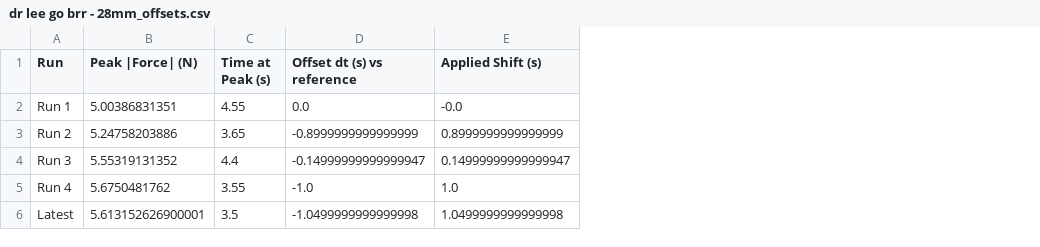
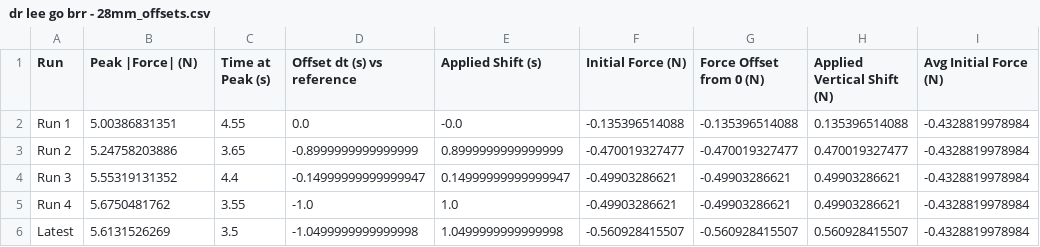
Before and after one commit to cytronicoder/spongebobs-corpse, a CSV file: outputs/dr lee go brr - 28mm/dr lee go brr - 28mm_offsets.csv, drawn as a sheet; the diff names each change by its address in the sheet, - before the commit and + after, or states it on an @@ line.

```diff
--- a/outputs/dr lee go brr - 28mm/dr lee go brr - 28mm_offsets.csv
+++ b/outputs/dr lee go brr - 28mm/dr lee go brr - 28mm_offsets.csv
+column F (Initial Force (N)), rows 2-6: -0.135396514088 | -0.470019327477 | -0.49903286621 | -0.49903286621 | -0.560928415507
+column G (Force Offset from 0 (N)), rows 2-6: -0.135396514088 | -0.470019327477 | -0.49903286621 | -0.49903286621 | -0.560928415507
+column H (Applied Vertical Shift (N)), rows 2-6: 0.135396514088 | 0.470019327477 | 0.49903286621 | 0.49903286621 | 0.560928415507
+column I (Avg Initial Force (N)), rows 2-6: all -0.4328819978984
-B6 (Peak |Force| (N)): 5.613152626900001
+B6 (Peak |Force| (N)): 5.6131526269
```
Also changed, not shown: outputs/dr lee go brr - 28mm/dr lee go brr - 28mm_aligned.csv, outputs/dr lee go brr - 40mm/dr lee go brr - 40mm_offsets.csv, 27 other files.
